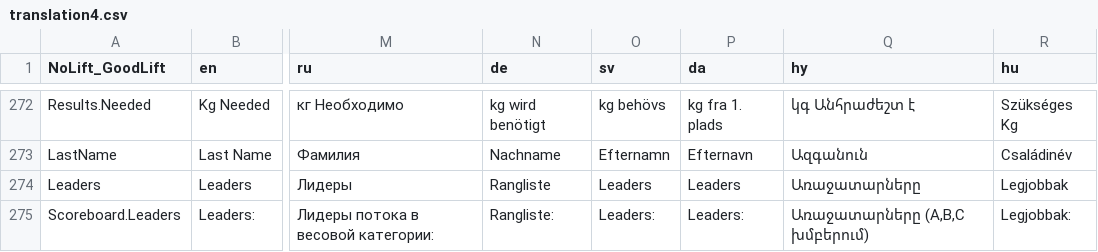
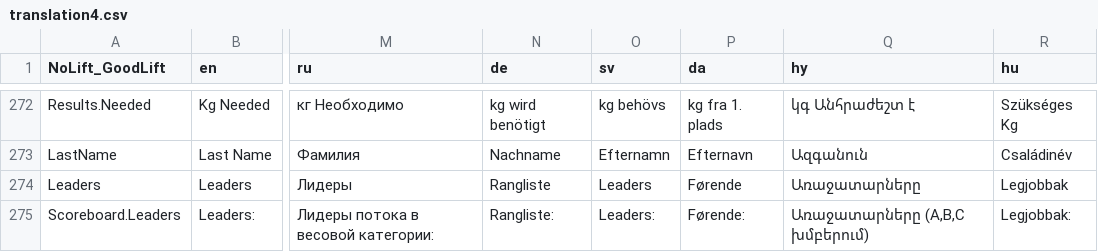
Before and after one commit to jflamy/owlcms4, a CSV file: shared/src/main/resources/i18n/translation4.csv, drawn as a sheet; only a part is shown, gaps mark what is left out; the diff covers the shown part only; the diff names each change by its address in the sheet, - before the commit and + after, or states it on an @@ line.

```diff
--- a/shared/src/main/resources/i18n/translation4.csv
+++ b/shared/src/main/resources/i18n/translation4.csv
-P274 (da): Leaders
+P274 (da): Førende
-P275 (da): Leaders:
+P275 (da): Førende:
```
Also changed, not shown: 2 added rows and 25 edited cells elsewhere in this file, 9 other files.
